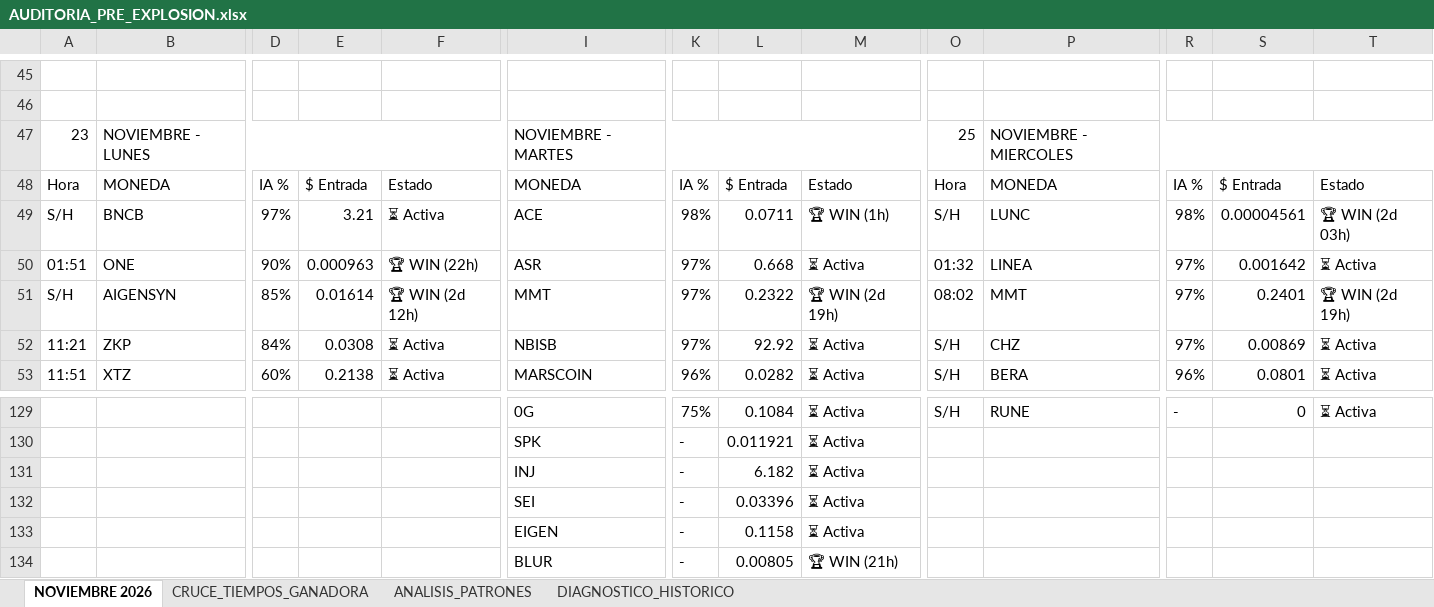
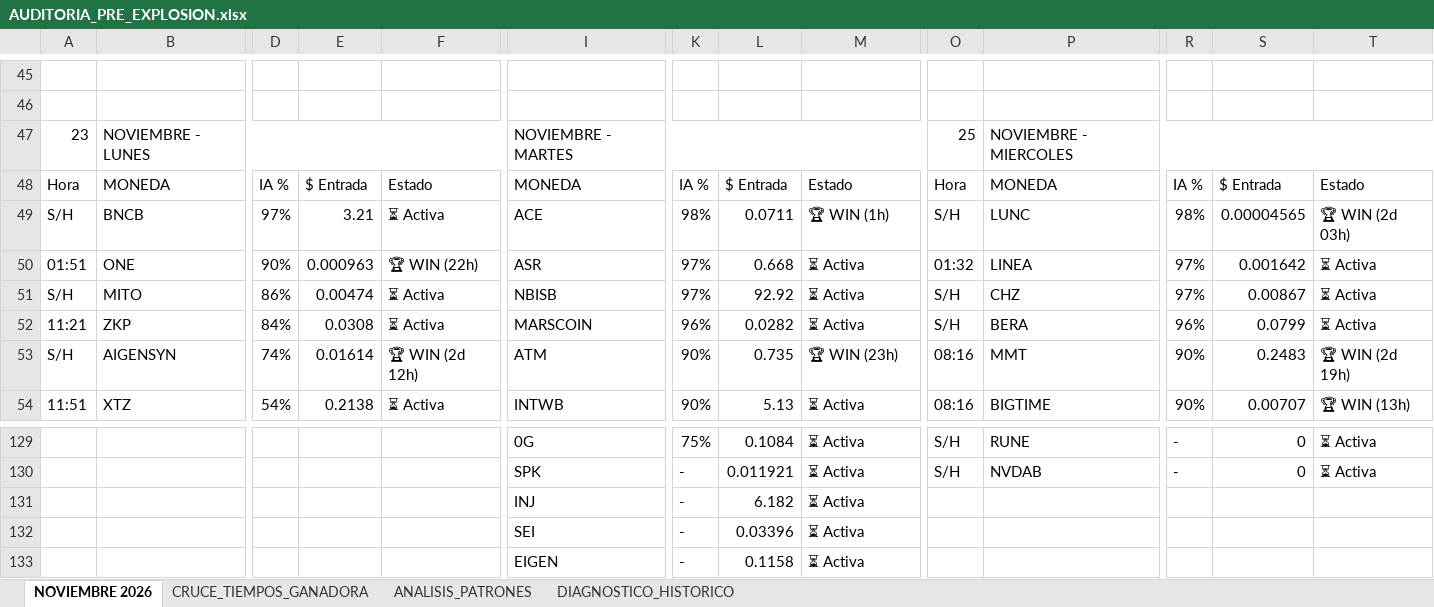
Before and after one commit to kjanoto-coder/panel-cripto, an Excel workbook: AUDITORIA_PRE_EXPLOSION.xlsx, sheet NOVIEMBRE 2026, drawn as a sheet; only a part is shown, gaps mark what is left out; the shorter side is filled out with more unchanged rows; values as stored, in another font and other column widths than the file's, no cell formats; addresses are those after the commit; rows hold the shown columns only; the diff covers the shown part only; the diff names each change by its address in the sheet, - before the commit and + after, or states it on an @@ line.

```diff
--- a/AUDITORIA_PRE_EXPLOSION.xlsx (sheet NOVIEMBRE 2026)
+++ b/AUDITORIA_PRE_EXPLOSION.xlsx (sheet NOVIEMBRE 2026)
-S49: 0.00004561
+S49: 0.00004565
-B51: AIGENSYN
+B51: MITO
-D51: 85%
+D51: 86%
-E51: 0.01614
+E51: 0.00474
-F51: 🏆 WIN (2d 12h)
+F51: ⏳ Activa
-I51: MMT
+I51: NBISB
-L51: 0.2322
+L51: 92.92
-M51: 🏆 WIN (2d 19h)
+M51: ⏳ Activa
-O51: 08:02
+O51: S/H
-P51: MMT
+P51: CHZ
-S51: 0.2401
+S51: 0.00867
-T51: 🏆 WIN (2d 19h)
+T51: ⏳ Activa
-I52: NBISB
+I52: MARSCOIN
-K52: 97%
+K52: 96%
-L52: 92.92
+L52: 0.0282
-P52: CHZ
+P52: BERA
-R52: 97%
+R52: 96%
-S52: 0.00869
+S52: 0.0799
+row 53: S/H | AIGENSYN | 74% | 0.01614 | 🏆 WIN (2d 12h) | ATM | 90% | 0.735 | 🏆 WIN (23h) | 08:16 | MMT | 90% | 0.2483 | 🏆 WIN (2d 19h)
-D54: 60%
+D54: 54%
-I54: MARSCOIN
+I54: INTWB
-K54: 96%
+K54: 90%
-L54: 0.0282
+L54: 5.13
-O54: S/H
+O54: 08:16
-P54: BERA
+P54: BIGTIME
-R54: 96%
+R54: 90%
-S54: 0.0801
+S54: 0.00707
-T54: ⏳ Activa
+T54: 🏆 WIN (13h)
-O130: (empty)
+O130: S/H
-P130: (empty)
+P130: NVDAB
-R130: (empty)
+R130: -
-S130: (empty)
+S130: 0
-T130: (empty)
+T130: ⏳ Activa
```
Also changed, not shown: other rows of this sheet, sheet CRUCE_TIEMPOS_GANADORA, sheet ANALISIS_PATRONES, sheet DIAGNOSTICO_HISTORICO, cell formats, 1 other file.
